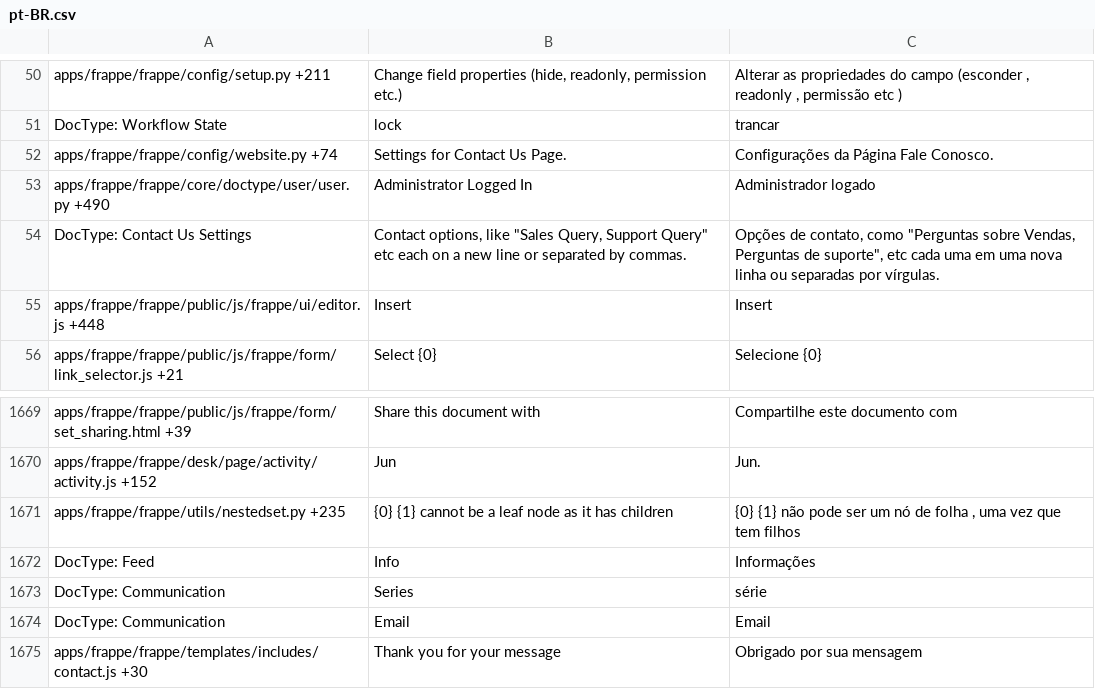
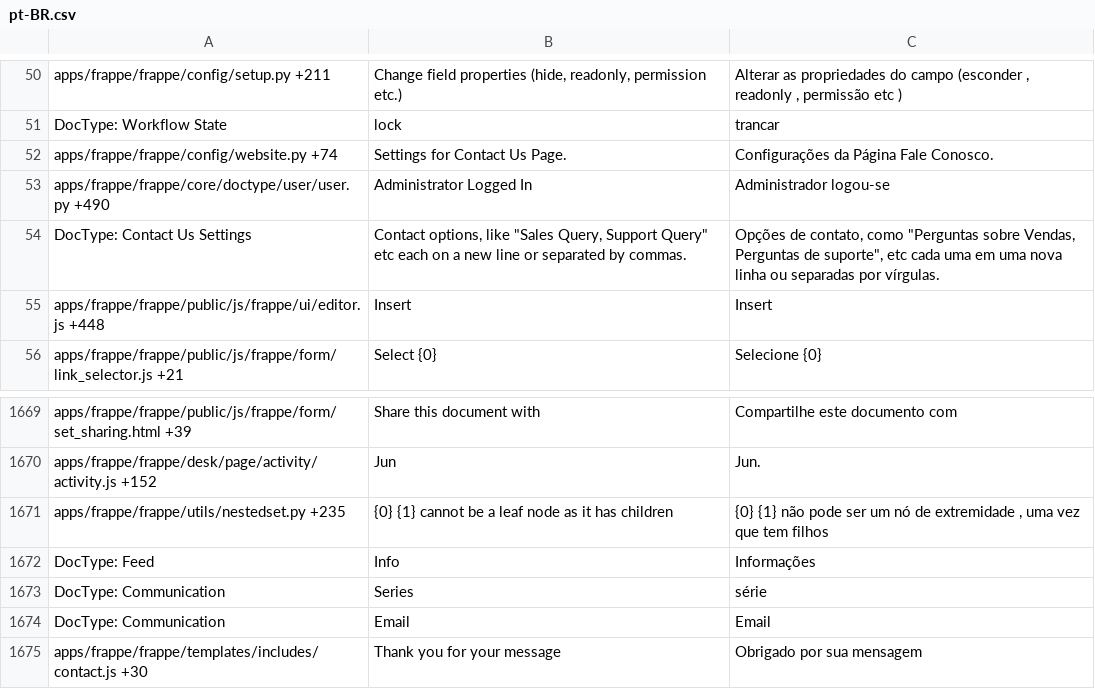
Before and after one commit to experiments001/frappe-sqlite, a CSV file: frappe/translations/pt-BR.csv, drawn as a sheet; only a part is shown, gaps mark what is left out.

```diff
--- a/frappe/translations/pt-BR.csv
+++ b/frappe/translations/pt-BR.csv
@@ -52,3 +52,3 @@ DocType: Workflow State,lock,trancar
 apps/frappe/frappe/config/website.py +74,Settings for Contact Us Page.,Configurações da Página Fale Conosco.
-apps/frappe/frappe/core/doctype/user/user.py +490,Administrator Logged In,Administrador logado
+apps/frappe/frappe/core/doctype/user/user.py +490,Administrator Logged In,Administrador logou-se
 DocType: Contact Us Settings,"Contact options, like ""Sales Query, Support Query"" etc each on a new line or separated by commas.","Opções de contato, como ""Perguntas sobre Vendas, Perguntas de suporte"", etc cada uma em uma nova linha ou separadas por vírgulas."
@@ -1683,3 +1683,3 @@ apps/frappe/frappe/public/js/frappe/form/set_sharing.html +39,Share this documen
 apps/frappe/frappe/desk/page/activity/activity.js +152,Jun,Jun.
-apps/frappe/frappe/utils/nestedset.py +235,{0} {1} cannot be a leaf node as it has children,"{0} {1} não pode ser um nó de folha , uma vez que tem filhos"
+apps/frappe/frappe/utils/nestedset.py +235,{0} {1} cannot be a leaf node as it has children,"{0} {1} não pode ser um nó de extremidade , uma vez que tem filhos"
 DocType: Feed,Info,Informações
```
Also changed, not shown: frappe/translations/tr.csv, 3 other files.
